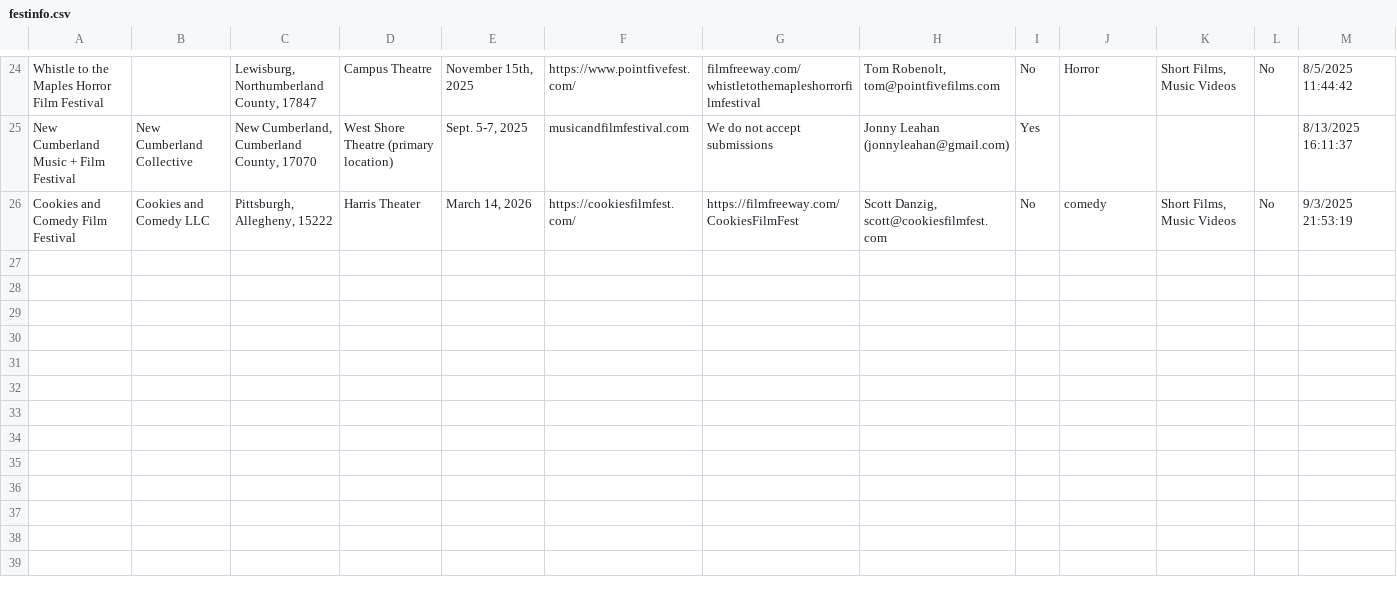
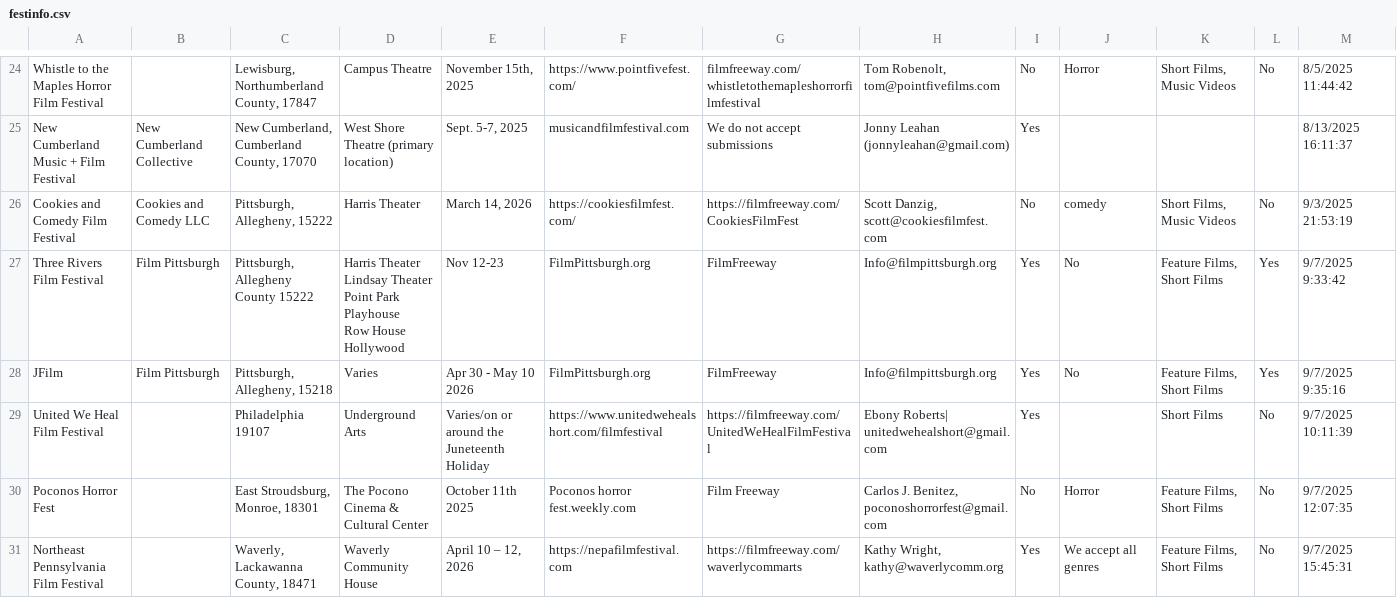
Before and after one commit to sneakyghostfilms/cookiesfilmfest.github.io, a CSV file: festinfo.csv, drawn as a sheet; only a part is shown, gaps mark what is left out; ↵ is a line break in a cell; the diff names each change by its address in the sheet, - before the commit and + after, or states it on an @@ line.

```diff
--- a/festinfo.csv
+++ b/festinfo.csv
+row 27: Three Rivers Film Festival | Film Pittsburgh | Pittsburgh, Allegheny County 15222 | Harris Theater ↵ Lindsay Theater ↵ Point Park Playhouse ↵ Row House Hollywood | Nov 12-23 | FilmPittsburgh.org | FilmFreeway | Info@filmpittsburgh.org | Yes | No | Feature Films, Short Films | Yes | 9/7/2025 9:33:42
+row 28: JFilm | Film Pittsburgh | Pittsburgh, Allegheny, 15218 | Varies | Apr 30 - May 10 2026 | FilmPittsburgh.org | FilmFreeway | Info@filmpittsburgh.org | Yes | No | Feature Films, Short Films | Yes | 9/7/2025 9:35:16
+row 29: United We Heal Film Festival |  | Philadelphia 19107 | Underground Arts | Varies/on or around the Juneteenth Holiday | https://www.unitedwehealshort.com/filmfestival | https://filmfreeway.com/UnitedWeHealFilmFestival | Ebony Roberts| unitedwehealshort@gmail.com | Yes |  | Short Films | No | 9/7/2025 10:11:39
+row 30: Poconos Horror Fest |  | East Stroudsburg, Monroe, 18301 | The Pocono Cinema & Cultural Center | October 11th 2025 | Poconos horror fest.weekly.com | Film Freeway | Carlos J. Benitez, poconoshorrorfest@gmail.com | No | Horror | Feature Films, Short Films | No | 9/7/2025 12:07:35
+row 31: Northeast Pennsylvania Film Festival |  | Waverly, Lackawanna County, 18471 | Waverly Community House | April 10 – 12, 2026 | https://nepafilmfestival.com | https://filmfreeway.com/waverlycommarts | Kathy Wright, kathy@waverlycomm.org | Yes | We accept all genres | Feature Films, Short Films | No | 9/7/2025 15:45:31
```
Also changed, not shown: 1 other file.
